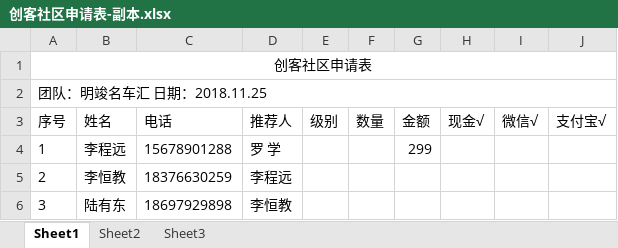
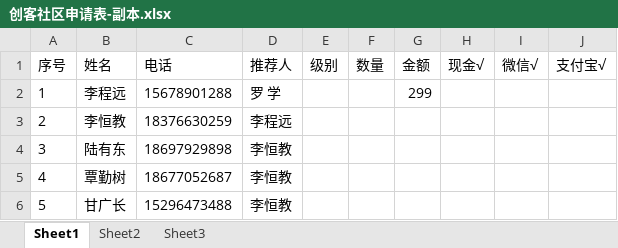
Before and after one commit to 080779/UserSystem, an Excel workbook: Web/doc/创客社区申请表-副本.xlsx, sheet Sheet1, drawn as a sheet; only a part is shown; the shorter side is filled out with more unchanged rows; values as stored, in another font and other column widths than the file's, no borders; the diff names each change by its address in the sheet, - before the commit and + after, or states it on an @@ line.

Commit message:
432423

```diff
--- a/Web/doc/创客社区申请表-副本.xlsx (sheet Sheet1)
+++ b/Web/doc/创客社区申请表-副本.xlsx (sheet Sheet1)
-row 1: 创客社区申请表
-row 2: 团队：明竣名车汇 日期：2018.11.25
```
